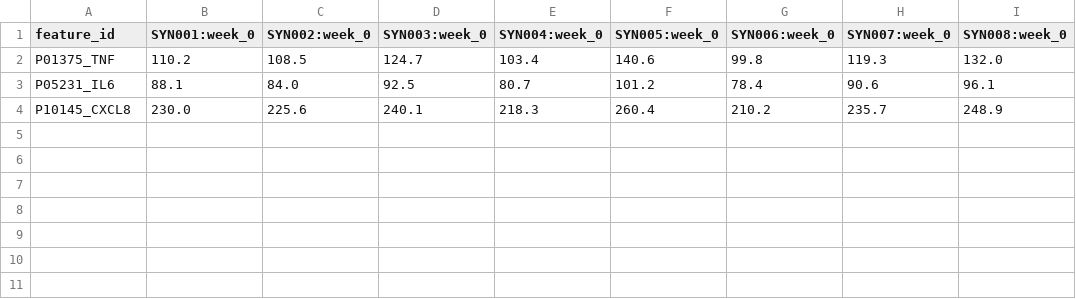
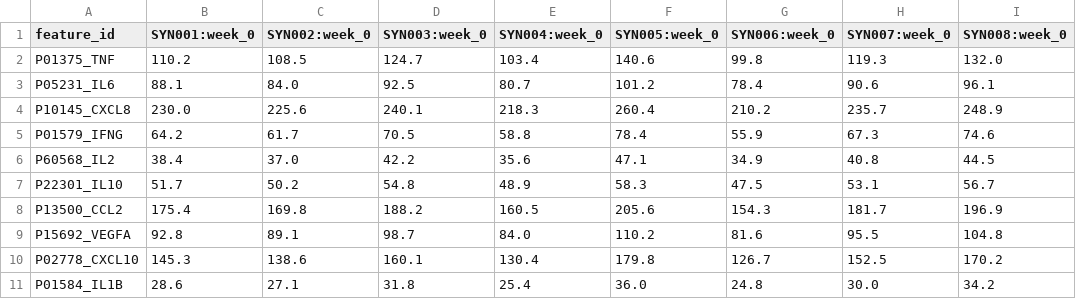
Before and after one commit to CNAG-Biomedical-Informatics/cohortome, a CSV file: dataset-large/assays/proteomics/synthetic_proteomics_plasma_panel.csv, drawn as a sheet.

```diff
--- a/dataset-large/assays/proteomics/synthetic_proteomics_plasma_panel.csv
+++ b/dataset-large/assays/proteomics/synthetic_proteomics_plasma_panel.csv
@@ -4 +4,8 @@ P05231_IL6;88.1;84.0;92.5;80.7;101.2;78.4;90.6;96.1
 P10145_CXCL8;230.0;225.6;240.1;218.3;260.4;210.2;235.7;248.9
+P01579_IFNG;64.2;61.7;70.5;58.8;78.4;55.9;67.3;74.6
+P60568_IL2;38.4;37.0;42.2;35.6;47.1;34.9;40.8;44.5
+P22301_IL10;51.7;50.2;54.8;48.9;58.3;47.5;53.1;56.7
+P13500_CCL2;175.4;169.8;188.2;160.5;205.6;154.3;181.7;196.9
+P15692_VEGFA;92.8;89.1;98.7;84.0;110.2;81.6;95.5;104.8
+P02778_CXCL10;145.3;138.6;160.1;130.4;179.8;126.7;152.5;170.2
+P01584_IL1B;28.6;27.1;31.8;25.4;36.0;24.8;30.0;34.2
```
Also changed, not shown: dataset-large/assays/imaging/synthetic_imaging_derived_features.csv, dataset-large/assays/olink/synthetic_olink_inflammation_panel.csv, 18 other files.
